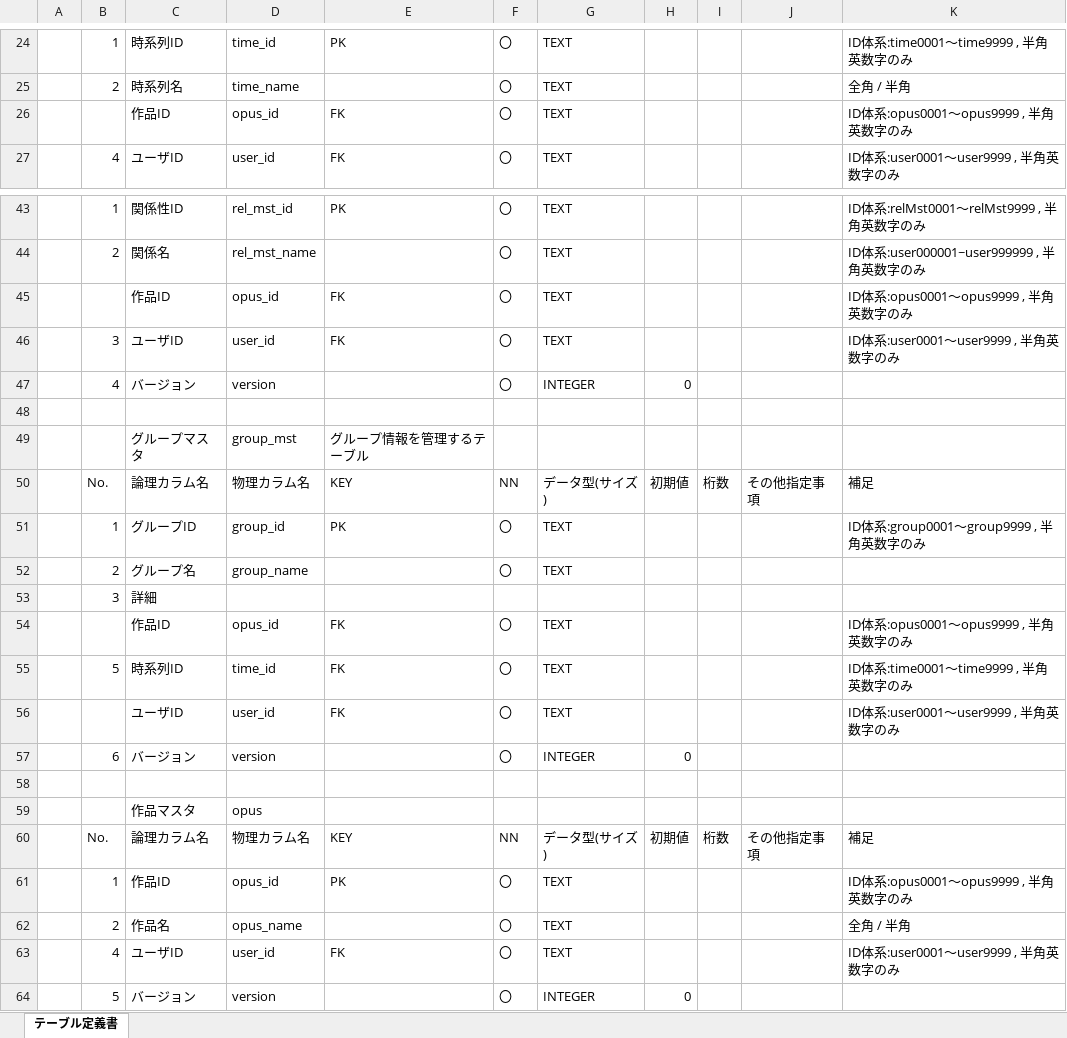
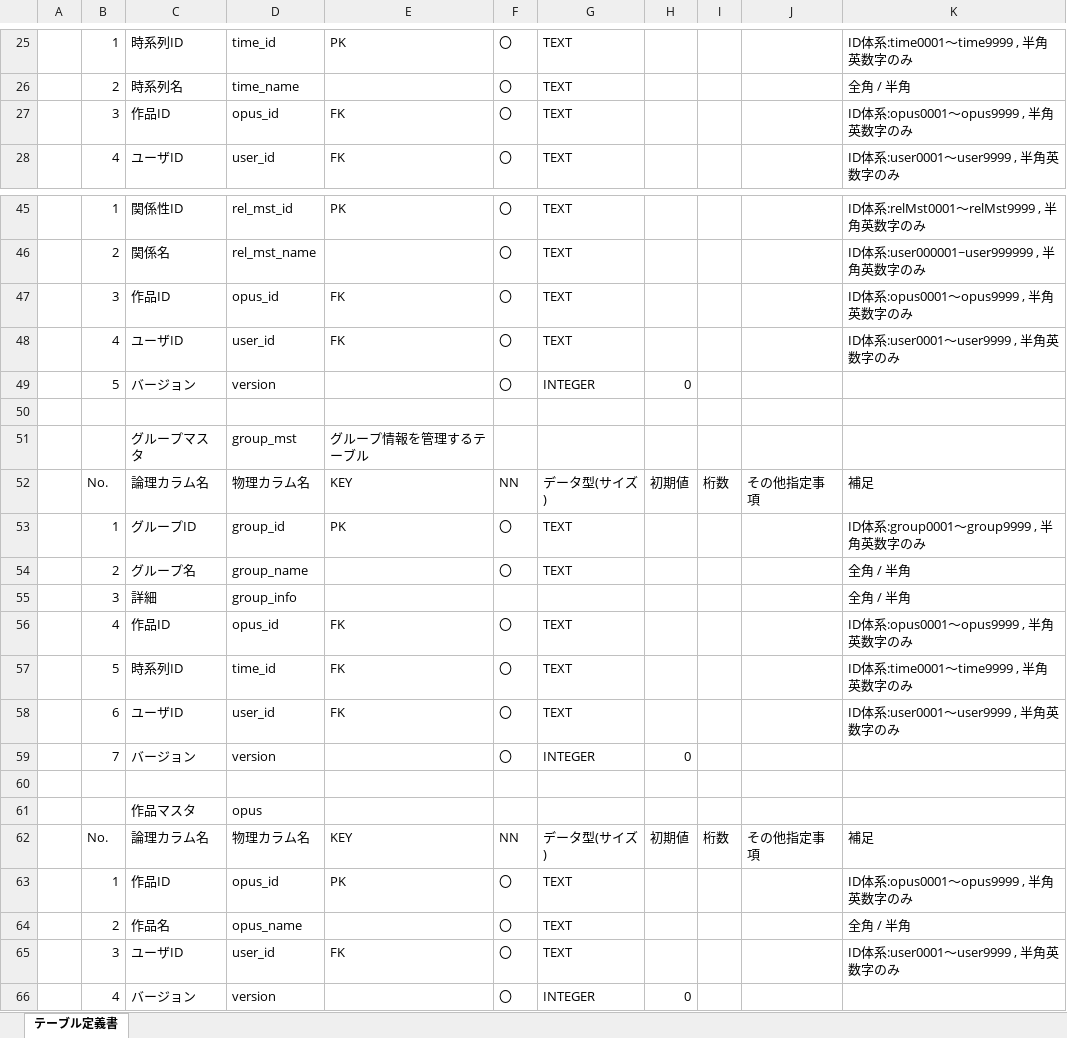
Before and after one commit to exitanz/graph, an Excel workbook: ゼミ用/02基本設計/テーブル定義書.xlsx, sheet テーブル定義書, drawn as a sheet; only a part is shown, gaps mark what is left out; values as stored, in another font and other column widths than the file's, no borders; addresses are those after the commit; the diff covers the shown part only; the diff names each change by its address in the sheet, - before the commit and + after, or states it on an @@ line.

```diff
--- a/ゼミ用/02基本設計/テーブル定義書.xlsx (sheet テーブル定義書)
+++ b/ゼミ用/02基本設計/テーブル定義書.xlsx (sheet テーブル定義書)
-B27: (empty)
+B27: 3
-B47: (empty)
+B47: 3
@@ row 63 moved to row 48: 4 @@
@@ row 64 moved to row 49: 5 @@
-K54:K55: (empty)
+K54:K55: 全角 / 半角
-D55: (empty)
+D55: group_info
-B56: (empty)
+B56: 4
-B58: (empty)
+B58: 6
-B59: 6
+B59: 7
@@ row 46 moved to row 65: 3 @@
@@ row 47 moved to row 66: 4 @@
```
Also changed, not shown: 2 added rows and 16 edited cells elsewhere in this sheet, formulas that keep their value, 2 other files.
